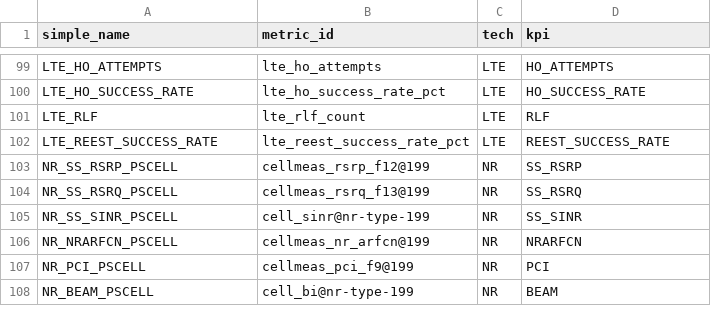
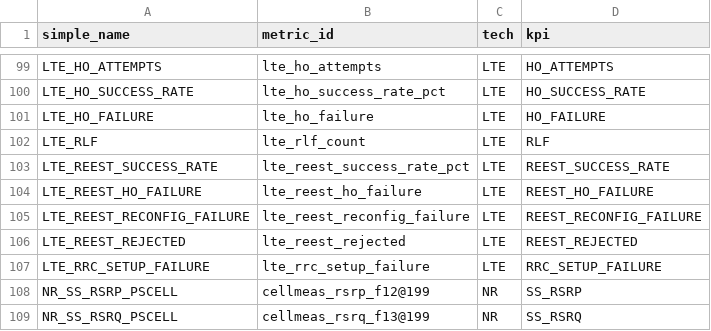
Before and after one commit to Sadok2512/BC4, a CSV file: app/kpi/simple_tree_leaves.csv, drawn as a sheet; only a part is shown, gaps mark what is left out; the shorter side is filled out with more unchanged rows; the diff names each change by its address in the sheet, - before the commit and + after, or states it on an @@ line.

```diff
--- a/app/kpi/simple_tree_leaves.csv
+++ b/app/kpi/simple_tree_leaves.csv
+row 101: LTE_HO_FAILURE | lte_ho_failure | LTE | HO_FAILURE
+row 104: LTE_REEST_HO_FAILURE | lte_reest_ho_failure | LTE | REEST_HO_FAILURE
+row 105: LTE_REEST_RECONFIG_FAILURE | lte_reest_reconfig_failure | LTE | REEST_RECONFIG_FAILURE
+row 106: LTE_REEST_REJECTED | lte_reest_rejected | LTE | REEST_REJECTED
+row 107: LTE_RRC_SETUP_FAILURE | lte_rrc_setup_failure | LTE | RRC_SETUP_FAILURE
```
Also changed, not shown: app/kpi/simple_tree.csv, 8 other files.
